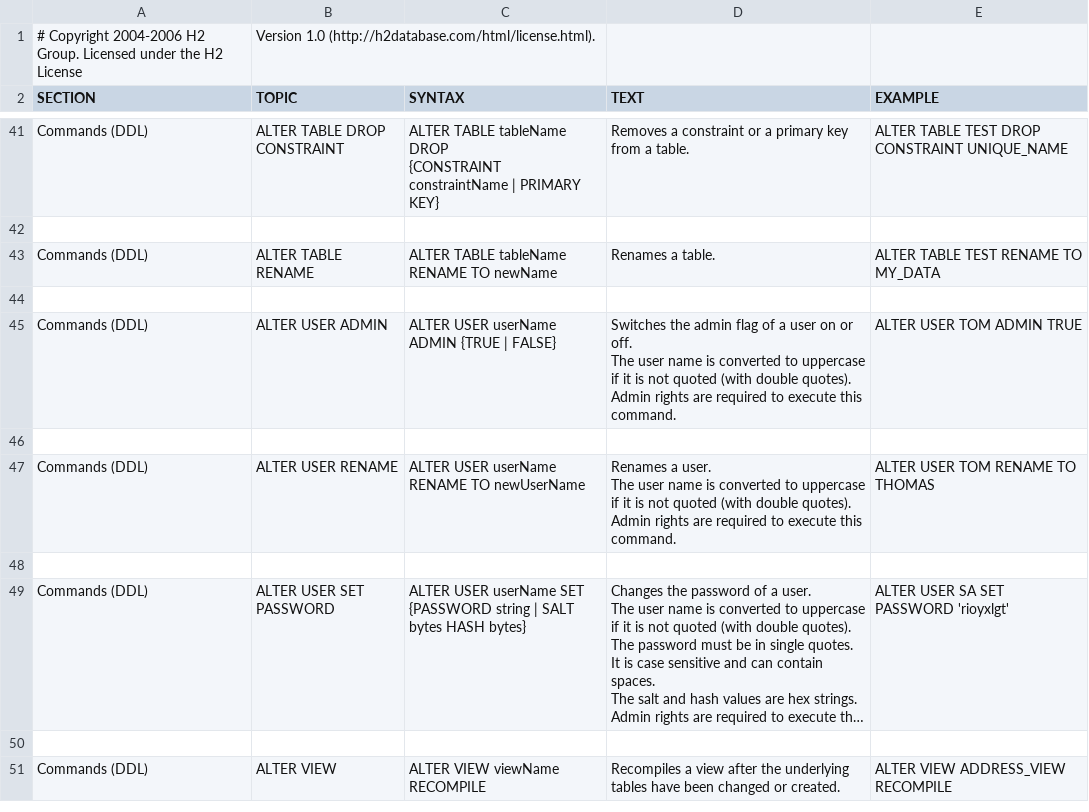
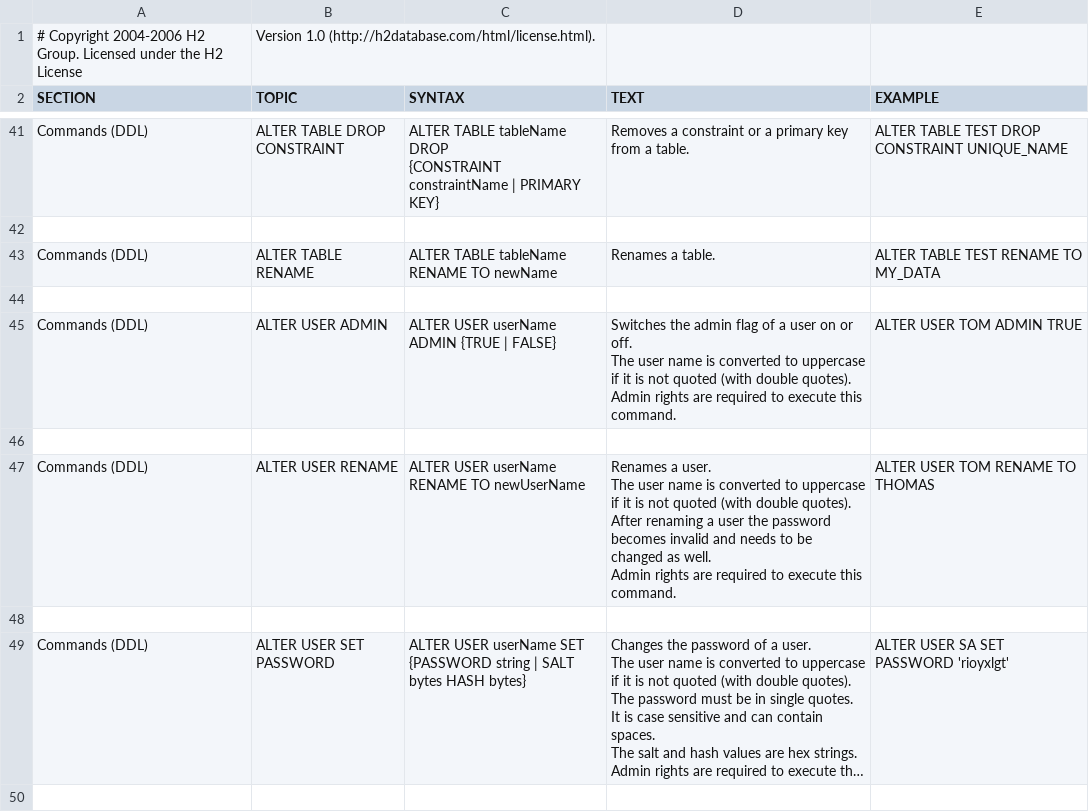
Before and after one commit to coderplay/h2-bitmap, a CSV file: h2/src/main/org/h2/res/help.csv, drawn as a sheet; only a part is shown, gaps mark what is left out; the shorter side is filled out with more unchanged rows; long unchanged cells end in ….

```diff
--- a/h2/src/main/org/h2/res/help.csv
+++ b/h2/src/main/org/h2/res/help.csv
@@ -250,11 +250,12 @@ ALTER USER TOM ADMIN TRUE
 
-"Commands (DDL)","ALTER USER RENAME","
-ALTER USER userName RENAME TO newUserName
-","
-Renames a user.
-The user name is converted to uppercase if it is not quoted (with double quotes).
-Admin rights are required to execute this command.
-","
-ALTER USER TOM RENAME TO THOMAS
-"
+"Commands (DDL)","ALTER USER RENAME","
+ALTER USER userName RENAME TO newUserName
+","
+Renames a user.
+The user name is converted to uppercase if it is not quoted (with double quotes).
+After renaming a user the password becomes invalid and needs to be changed as well.
+Admin rights are required to execute this command.
+","
+ALTER USER TOM RENAME TO THOMAS
+"
 
```
Also changed, not shown: 34 other files.
